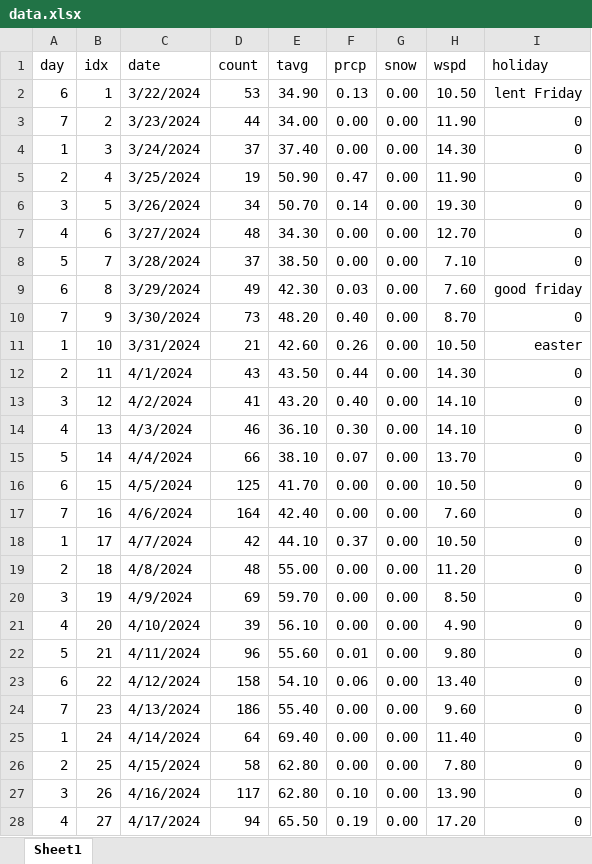
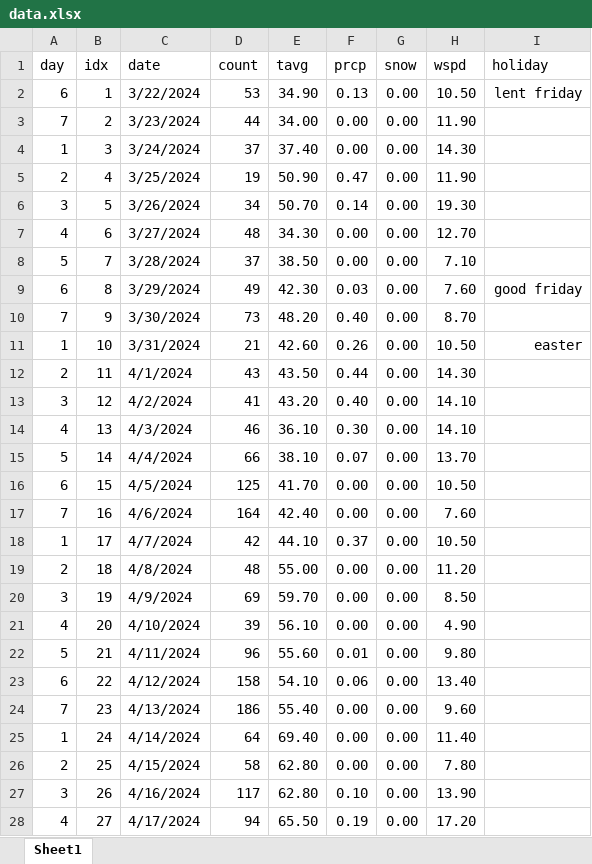
Before and after one commit to acard6/swe_dev, an Excel workbook: restaurant_analytics/data.xlsx, sheet Sheet1, drawn as a sheet; only a part is shown; values as stored, in another font and other column widths than the file's, no borders; the diff covers the shown part only; the diff names each change by its address in the sheet, - before the commit and + after, or states it on an @@ line.

```diff
--- a/restaurant_analytics/data.xlsx (sheet Sheet1)
+++ b/restaurant_analytics/data.xlsx (sheet Sheet1)
-I2 (holiday): lent Friday
+I2 (holiday): lent friday
-I3:I8 (holiday): 0
+I3:I8 (holiday): (empty)
-I10 (holiday): 0
+I10 (holiday): (empty)
-I12:I28 (holiday): 0
+I12:I28 (holiday): (empty)
```
Also changed, not shown: 424 edited cells elsewhere in this sheet, restaurant_analytics/parameter_config.xlsx, 2 other files.
